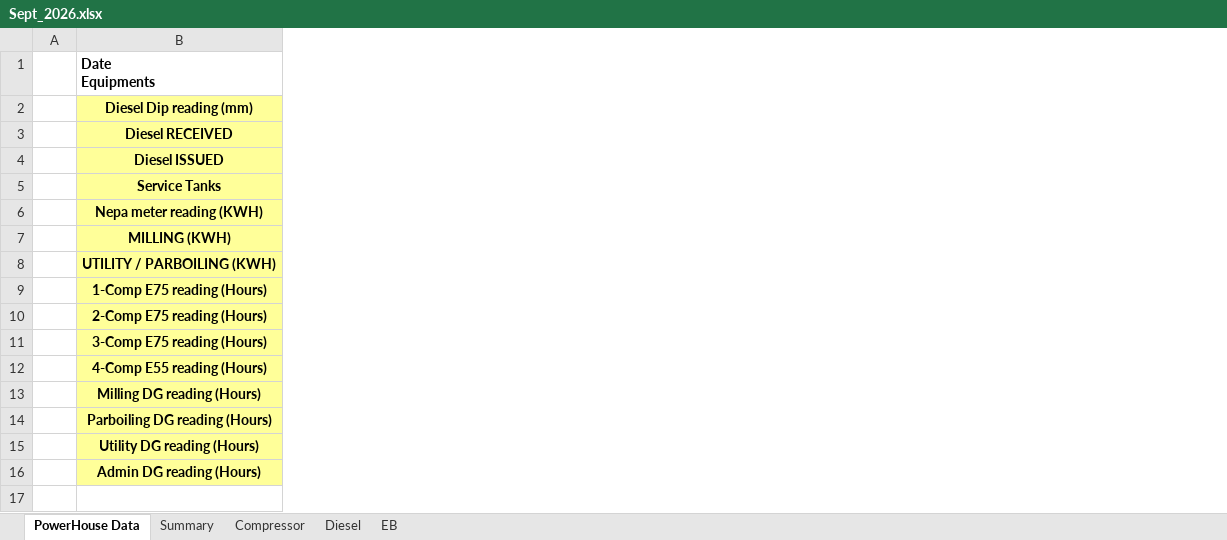
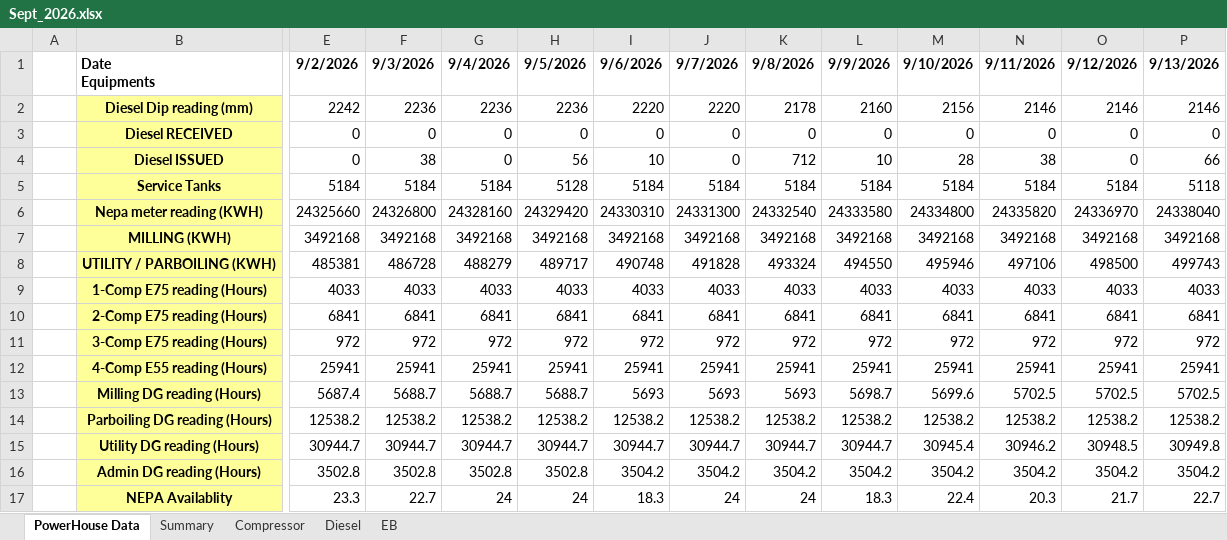
Before and after one commit to punithbtv-pixel/mis, an Excel workbook: data/Sept_2026.xlsx, sheet PowerHouse Data, drawn as a sheet; only a part is shown, gaps mark what is left out; values as stored, in another font and other column widths than the file's, no borders; rows hold the shown columns only; the diff covers the shown part only; the diff names each change by its address in the sheet, - before the commit and + after, or states it on an @@ line.

Commit message:
nepa time and other

```diff
--- a/data/Sept_2026.xlsx (sheet PowerHouse Data)
+++ b/data/Sept_2026.xlsx (sheet PowerHouse Data)
+column E, rows 1-16: 9/2/2026 | 2242 | 0 | 0 | 5184 | 24325660 | 3492168 | 485381 | 4033 | 6841 | 972 | 25941 | 5687.4 | 12538.2 | 30944.7 | 3502.8
+column F, rows 1-16: 9/3/2026 | 2236 | 0 | 38 | 5184 | 24326800 | 3492168 | 486728 | 4033 | 6841 | 972 | 25941 | 5688.7 | 12538.2 | 30944.7 | 3502.8
+column G, rows 1-16: 9/4/2026 | 2236 | 0 | 0 | 5184 | 24328160 | 3492168 | 488279 | 4033 | 6841 | 972 | 25941 | 5688.7 | 12538.2 | 30944.7 | 3502.8
+column H, rows 1-16: 9/5/2026 | 2236 | 0 | 56 | 5128 | 24329420 | 3492168 | 489717 | 4033 | 6841 | 972 | 25941 | 5688.7 | 12538.2 | 30944.7 | 3502.8
+column I, rows 1-16: 9/6/2026 | 2220 | 0 | 10 | 5184 | 24330310 | 3492168 | 490748 | 4033 | 6841 | 972 | 25941 | 5693 | 12538.2 | 30944.7 | 3504.2
+column J, rows 1-16: 9/7/2026 | 2220 | 0 | 0 | 5184 | 24331300 | 3492168 | 491828 | 4033 | 6841 | 972 | 25941 | 5693 | 12538.2 | 30944.7 | 3504.2
+column K, rows 1-16: 9/8/2026 | 2178 | 0 | 712 | 5184 | 24332540 | 3492168 | 493324 | 4033 | 6841 | 972 | 25941 | 5693 | 12538.2 | 30944.7 | 3504.2
+column L, rows 1-16: 9/9/2026 | 2160 | 0 | 10 | 5184 | 24333580 | 3492168 | 494550 | 4033 | 6841 | 972 | 25941 | 5698.7 | 12538.2 | 30944.7 | 3504.2
+column M, rows 1-16: 9/10/2026 | 2156 | 0 | 28 | 5184 | 24334800 | 3492168 | 495946 | 4033 | 6841 | 972 | 25941 | 5699.6 | 12538.2 | 30945.4 | 3504.2
+column N, rows 1-16: 9/11/2026 | 2146 | 0 | 38 | 5184 | 24335820 | 3492168 | 497106 | 4033 | 6841 | 972 | 25941 | 5702.5 | 12538.2 | 30946.2 | 3504.2
+column O, rows 1-16: 9/12/2026 | 2146 | 0 | 0 | 5184 | 24336970 | 3492168 | 498500 | 4033 | 6841 | 972 | 25941 | 5702.5 | 12538.2 | 30948.5 | 3504.2
+column P, rows 1-16: 9/13/2026 | 2146 | 0 | 66 | 5118 | 24338040 | 3492168 | 499743 | 4033 | 6841 | 972 | 25941 | 5702.5 | 12538.2 | 30949.8 | 3504.2
+row 17:  | NEPA Availablity | 23.3 | 22.7 | 24 | 24 | 18.3 | 24 | 24 | 18.3 | 22.4 | 20.3 | 21.7 | 22.7
```
Also changed, not shown: 3 added columns, 16 removed columns and 1 edited cell elsewhere in this sheet, sheet Diesel, sheet Summary, sheet Compressor, sheet EB, formulas that keep their value, hidden cells, 9 other files.
